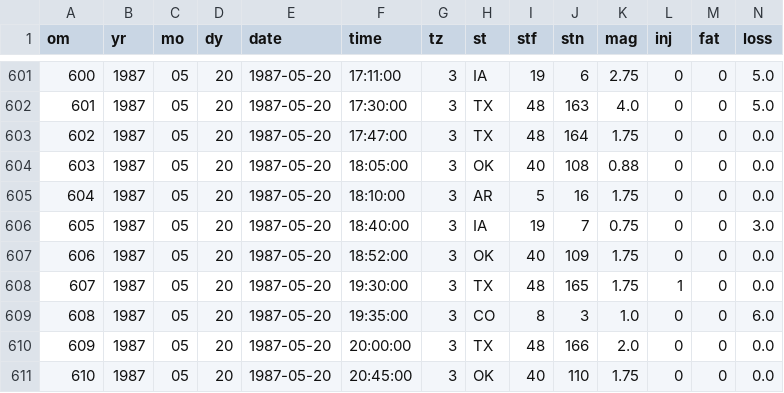
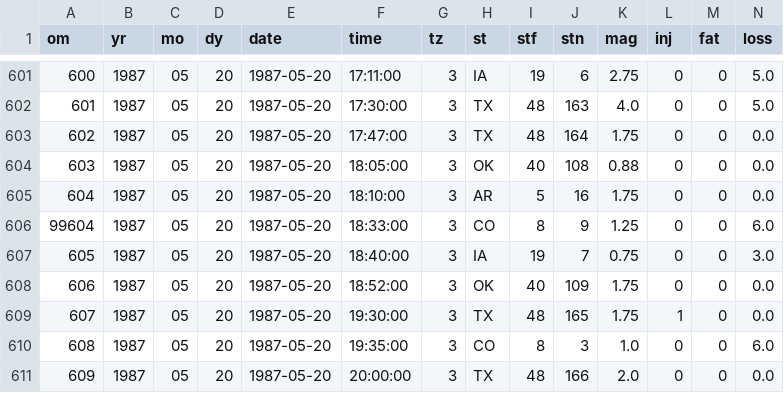
Before and after one commit to pmarshwx/severe-weather-database, a CSV file: database/hail/1987-hail.csv, drawn as a sheet; only a part is shown, gaps mark what is left out; the shorter side is filled out with more unchanged rows; rows hold the shown columns only; the diff names each change by its address in the sheet, - before the commit and + after, or states it on an @@ line.

Commit message:
BUGFIX: Move 5/20 125kt wind to 1.25 inch hail per Storm Data publication.

```diff
--- a/database/hail/1987-hail.csv
+++ b/database/hail/1987-hail.csv
+row 606: 99604 | 1987 | 05 | 20 | 1987-05-20 | 18:33:00 | 3 | CO | 8 | 9 | 1.25 | 0 | 0 | 6.0
```
Also changed, not shown: database/wind/1987-wind.csv.
